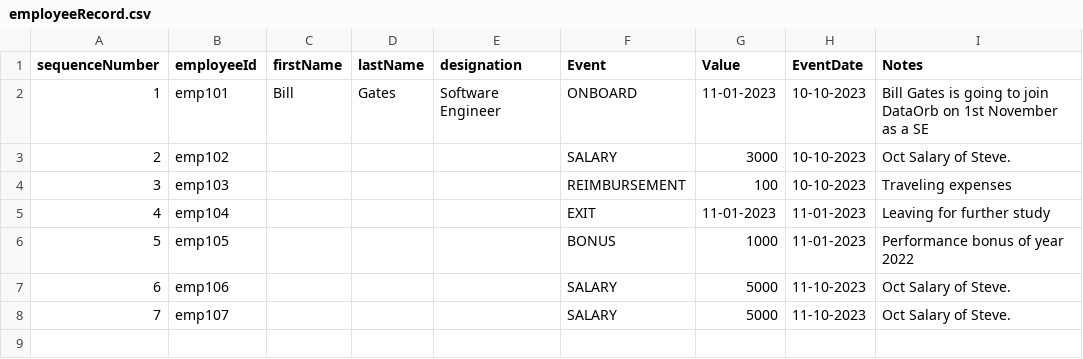
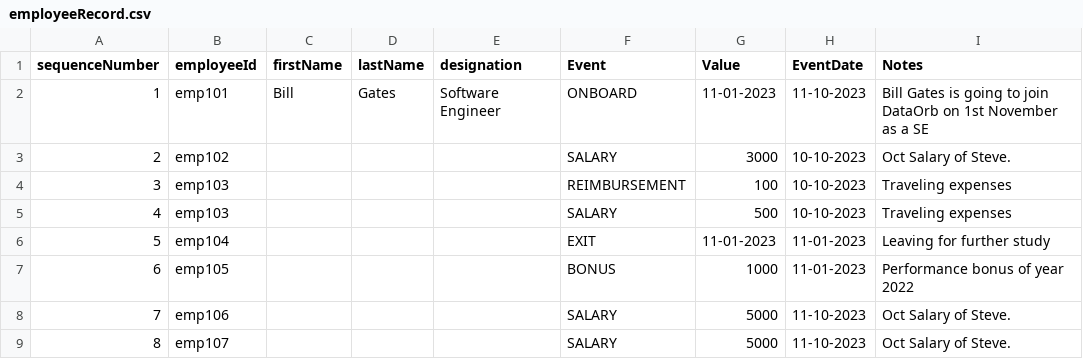
Before and after one commit to TsaghikKhachatryan/payroll-processor, a CSV file: src/main/resources/input/employeeRecord.csv, drawn as a sheet; addresses are those after the commit; the diff names each change by its address in the sheet, - before the commit and + after, or states it on an @@ line.

```diff
--- a/src/main/resources/input/employeeRecord.csv
+++ b/src/main/resources/input/employeeRecord.csv
-H2 (EventDate): 10-10-2023
+H2 (EventDate): 11-10-2023
+row 5: 4 | emp103 |  |  |  | SALARY | 500 | 10-10-2023 | Traveling expenses
@@ column A (sequenceNumber) renumbered from row 6 down @@
```
Also changed, not shown: 8 other files.
